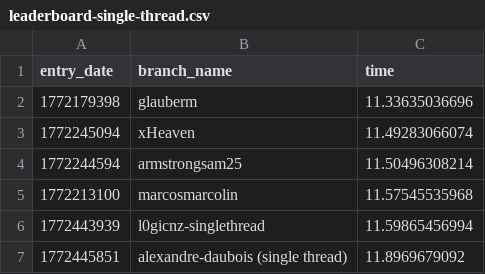
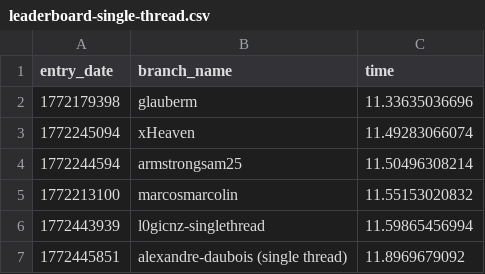
Before and after one commit to samuel-fonseca/100-million-row-challenge, a CSV file: leaderboard-single-thread.csv, drawn as a sheet; only a part is shown.

Commit message:
Update leaderboard

```diff
--- a/leaderboard-single-thread.csv
+++ b/leaderboard-single-thread.csv
@@ -4,3 +4,3 @@ entry_date,branch_name,time
 1772244594,armstrongsam25,11.50496308214
-1772213100,marcosmarcolin,11.57545535968
+1772213100,marcosmarcolin,11.55153020832
 1772443939,l0gicnz-singlethread,11.59865456994
```
